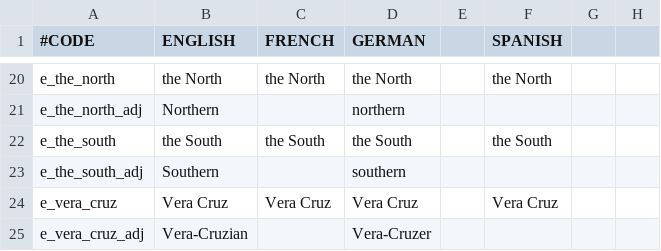
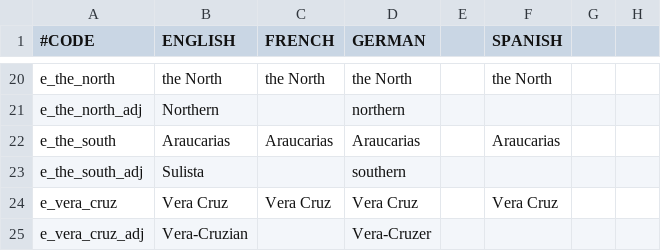
Before and after one commit to j00ji/Sob-o-Anil, a CSV file: localisation/000_Empire_names.csv, drawn as a sheet; only a part is shown, gaps mark what is left out; the diff names each change by its address in the sheet, - before the commit and + after, or states it on an @@ line.

```diff
--- a/localisation/000_Empire_names.csv
+++ b/localisation/000_Empire_names.csv
-B22 (ENGLISH): the South
+B22 (ENGLISH): Araucarias
-C22 (FRENCH): the South
+C22 (FRENCH): Araucarias
-D22 (GERMAN): the South
+D22 (GERMAN): Araucarias
-F22 (SPANISH): the South
+F22 (SPANISH): Araucarias
-B23 (ENGLISH): Southern
+B23 (ENGLISH): Sulista
```
Also changed, not shown: localisation/000_Duchy_names.csv, localisation/000_Kingdom_names.csv, 15 other files.
